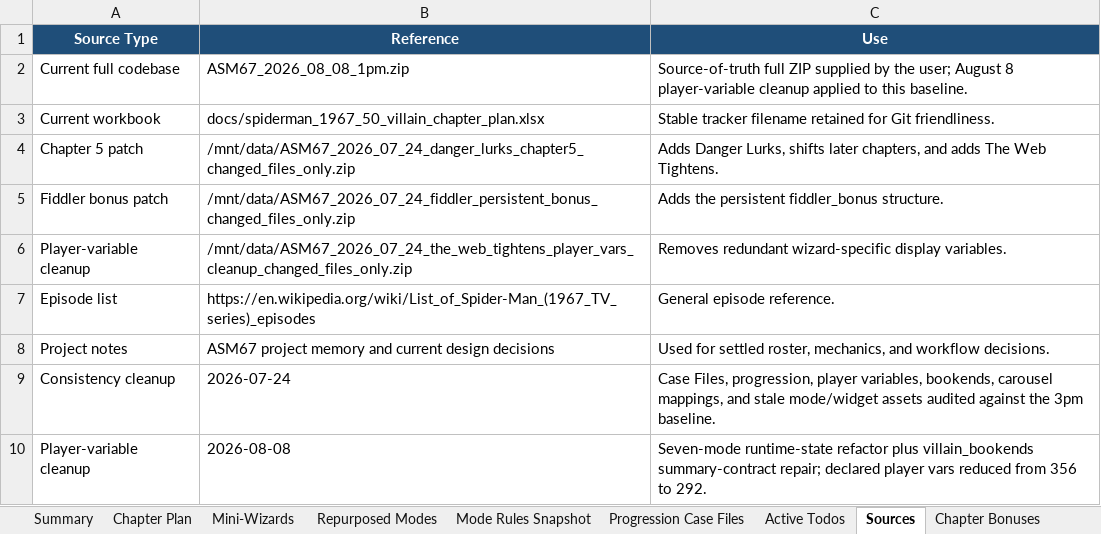
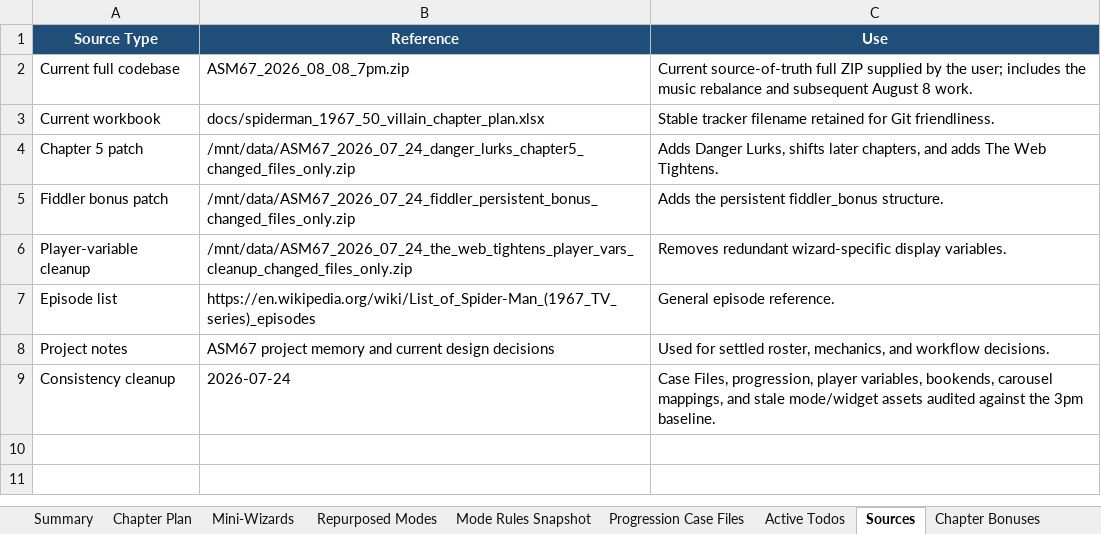
Before and after one commit to MarkInc666/AmazingSpiderMan67, an Excel workbook: docs/spiderman_1967_50_villain_chapter_plan.xlsx, sheet Sources, drawn as a sheet; values as stored, in another font and other column widths than the file's, no borders; the diff names each change by its address in the sheet, - before the commit and + after, or states it on an @@ line.

```diff
--- a/docs/spiderman_1967_50_villain_chapter_plan.xlsx (sheet Sources)
+++ b/docs/spiderman_1967_50_villain_chapter_plan.xlsx (sheet Sources)
-B2 (Reference): ASM67_2026_08_08_1pm.zip
+B2 (Reference): ASM67_2026_08_08_7pm.zip
-C2 (Use): Source-of-truth full ZIP supplied by the user; August 8 player-variable cleanup applied to this baseline.
+C2 (Use): Current source-of-truth full ZIP supplied by the user; includes the music rebalance and subsequent August 8 work.
-row 10: Player-variable cleanup | 2026-08-08 | Seven-mode runtime-state refactor plus villain_bookends summary-contract repair; declared player vars reduced from 356 to 292.
```
Also changed, not shown: sheet Player Var Cleanup, sheet Active Todos, sheet Summary, sheet Implementation Status, sheet Mini-Wizards, sheet Music Inventory, 2 more sheets, 4 other files.
